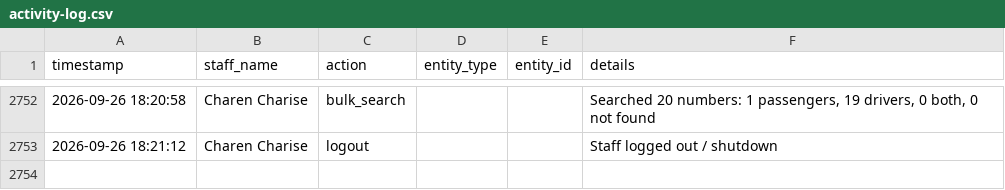
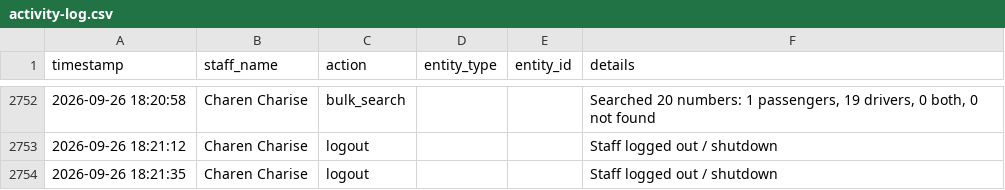
Before and after one commit to jangdannug/PinoyRidePh, a CSV file: logs/activity-log.csv, drawn as a sheet; only a part is shown, gaps mark what is left out; the diff names each change by its address in the sheet, - before the commit and + after, or states it on an @@ line.

Commit message:
Activity log - 2026-09-26 18:21 - Charen Charise

```diff
--- a/logs/activity-log.csv
+++ b/logs/activity-log.csv
+row 2754: 2026-09-26 18:21:35 | Charen Charise | logout |  |  | Staff logged out / shutdown
```
